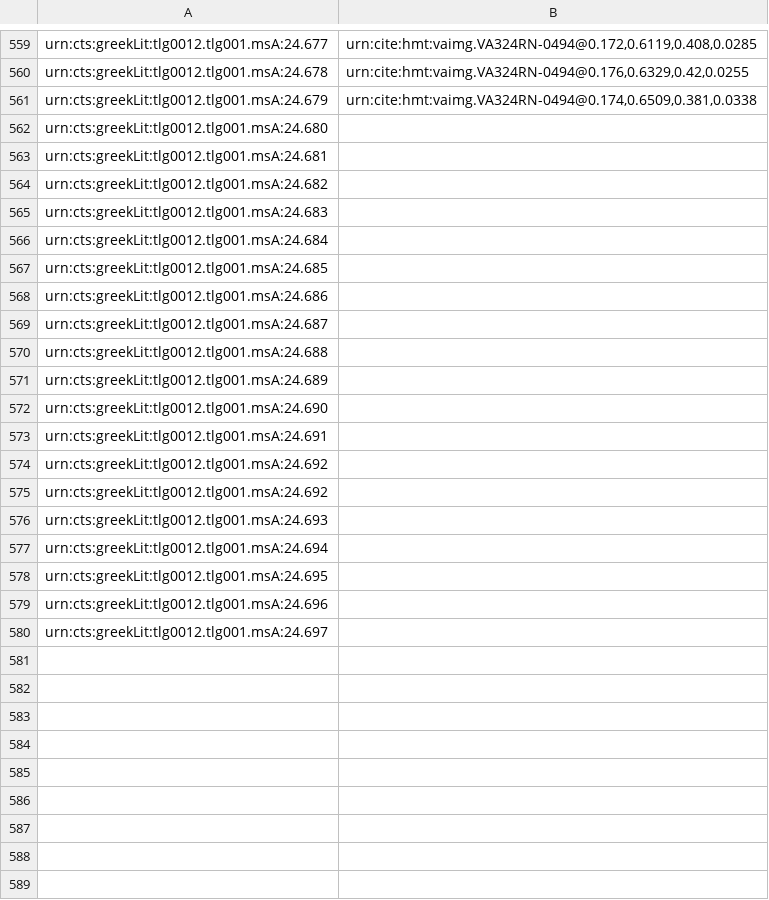
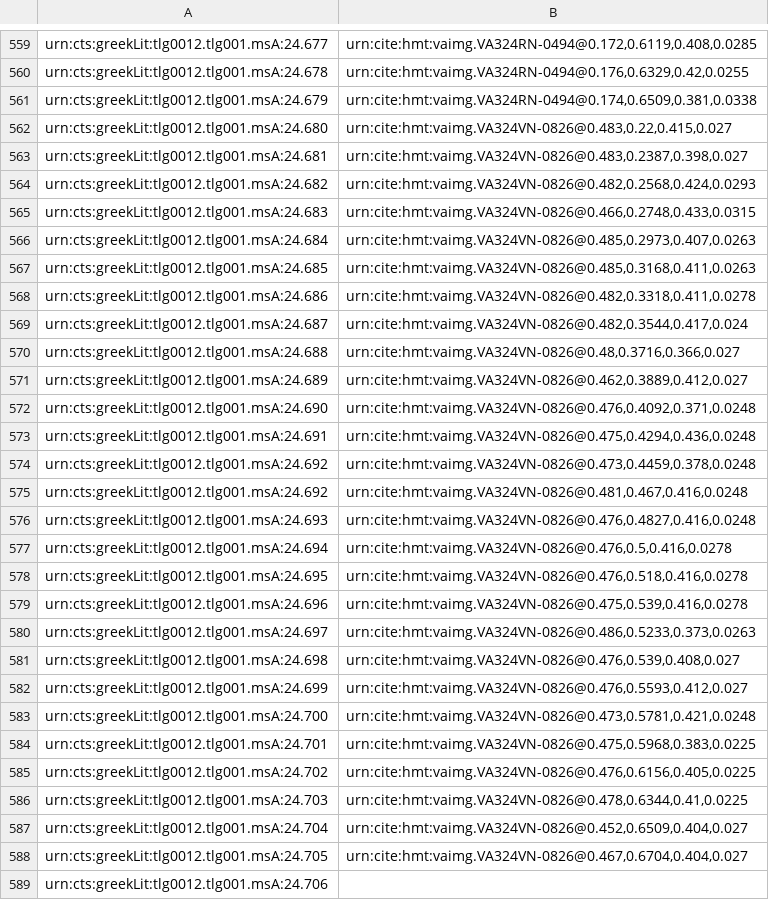
Before and after one commit to hmteditors/il24-all, a CSV file: indices/venA-textToImage-Iliad.csv, drawn as a sheet; only a part is shown, gaps mark what is left out; the diff covers the shown part only.

Commit message:
Update venA-textToImage-Iliad.csv

```diff
--- a/indices/venA-textToImage-Iliad.csv
+++ b/indices/venA-textToImage-Iliad.csv
@@ -561,20 +561,29 @@ urn:cts:greekLit:tlg0012.tlg001.msA:24.678,"urn:cite:hmt:vaimg.VA324RN-0494@0.17
 urn:cts:greekLit:tlg0012.tlg001.msA:24.679,"urn:cite:hmt:vaimg.VA324RN-0494@0.174,0.6509,0.381,0.0338"
-urn:cts:greekLit:tlg0012.tlg001.msA:24.680,""
-urn:cts:greekLit:tlg0012.tlg001.msA:24.681,""
-urn:cts:greekLit:tlg0012.tlg001.msA:24.682,""
-urn:cts:greekLit:tlg0012.tlg001.msA:24.683,""
-urn:cts:greekLit:tlg0012.tlg001.msA:24.684,""
-urn:cts:greekLit:tlg0012.tlg001.msA:24.685,""
-urn:cts:greekLit:tlg0012.tlg001.msA:24.686,""
-urn:cts:greekLit:tlg0012.tlg001.msA:24.687,""
-urn:cts:greekLit:tlg0012.tlg001.msA:24.688,""
-urn:cts:greekLit:tlg0012.tlg001.msA:24.689,""
-urn:cts:greekLit:tlg0012.tlg001.msA:24.690,""
-urn:cts:greekLit:tlg0012.tlg001.msA:24.691,""
-urn:cts:greekLit:tlg0012.tlg001.msA:24.692,""
-urn:cts:greekLit:tlg0012.tlg001.msA:24.692,""
-urn:cts:greekLit:tlg0012.tlg001.msA:24.693,""
-urn:cts:greekLit:tlg0012.tlg001.msA:24.694,""
-urn:cts:greekLit:tlg0012.tlg001.msA:24.695,""
-urn:cts:greekLit:tlg0012.tlg001.msA:24.696,""
-urn:cts:greekLit:tlg0012.tlg001.msA:24.697,""
+urn:cts:greekLit:tlg0012.tlg001.msA:24.680,"urn:cite:hmt:vaimg.VA324VN-0826@0.483,0.22,0.415,0.027"
+urn:cts:greekLit:tlg0012.tlg001.msA:24.681,"urn:cite:hmt:vaimg.VA324VN-0826@0.483,0.2387,0.398,0.027"
+urn:cts:greekLit:tlg0012.tlg001.msA:24.682,"urn:cite:hmt:vaimg.VA324VN-0826@0.482,0.2568,0.424,0.0293"
+urn:cts:greekLit:tlg0012.tlg001.msA:24.683,"urn:cite:hmt:vaimg.VA324VN-0826@0.466,0.2748,0.433,0.0315"
+urn:cts:greekLit:tlg0012.tlg001.msA:24.684,"urn:cite:hmt:vaimg.VA324VN-0826@0.485,0.2973,0.407,0.0263"
+urn:cts:greekLit:tlg0012.tlg001.msA:24.685,"urn:cite:hmt:vaimg.VA324VN-0826@0.485,0.3168,0.411,0.0263"
+urn:cts:greekLit:tlg0012.tlg001.msA:24.686,"urn:cite:hmt:vaimg.VA324VN-0826@0.482,0.3318,0.411,0.0278"
+urn:cts:greekLit:tlg0012.tlg001.msA:24.687,"urn:cite:hmt:vaimg.VA324VN-0826@0.482,0.3544,0.417,0.024"
+urn:cts:greekLit:tlg0012.tlg001.msA:24.688,"urn:cite:hmt:vaimg.VA324VN-0826@0.48,0.3716,0.366,0.027"
+urn:cts:greekLit:tlg0012.tlg001.msA:24.689,"urn:cite:hmt:vaimg.VA324VN-0826@0.462,0.3889,0.412,0.027"
+urn:cts:greekLit:tlg0012.tlg001.msA:24.690,"urn:cite:hmt:vaimg.VA324VN-0826@0.476,0.4092,0.371,0.0248"
+urn:cts:greekLit:tlg0012.tlg001.msA:24.691,"urn:cite:hmt:vaimg.VA324VN-0826@0.475,0.4294,0.436,0.0248"
+urn:cts:greekLit:tlg0012.tlg001.msA:24.692,"urn:cite:hmt:vaimg.VA324VN-0826@0.473,0.4459,0.378,0.0248"
+urn:cts:greekLit:tlg0012.tlg001.msA:24.692,"urn:cite:hmt:vaimg.VA324VN-0826@0.481,0.467,0.416,0.0248"
+urn:cts:greekLit:tlg0012.tlg001.msA:24.693,"urn:cite:hmt:vaimg.VA324VN-0826@0.476,0.4827,0.416,0.0248"
+urn:cts:greekLit:tlg0012.tlg001.msA:24.694,"urn:cite:hmt:vaimg.VA324VN-0826@0.476,0.5,0.416,0.0278"
+urn:cts:greekLit:tlg0012.tlg001.msA:24.695,"urn:cite:hmt:vaimg.VA324VN-0826@0.476,0.518,0.416,0.0278"
+urn:cts:greekLit:tlg0012.tlg001.msA:24.696,"urn:cite:hmt:vaimg.VA324VN-0826@0.475,0.539,0.416,0.0278"
+urn:cts:greekLit:tlg0012.tlg001.msA:24.697,"urn:cite:hmt:vaimg.VA324VN-0826@0.486,0.5233,0.373,0.0263"
+urn:cts:greekLit:tlg0012.tlg001.msA:24.698,"urn:cite:hmt:vaimg.VA324VN-0826@0.476,0.539,0.408,0.027"
+urn:cts:greekLit:tlg0012.tlg001.msA:24.699,"urn:cite:hmt:vaimg.VA324VN-0826@0.476,0.5593,0.412,0.027"
+urn:cts:greekLit:tlg0012.tlg001.msA:24.700,"urn:cite:hmt:vaimg.VA324VN-0826@0.473,0.5781,0.421,0.0248"
+urn:cts:greekLit:tlg0012.tlg001.msA:24.701,"urn:cite:hmt:vaimg.VA324VN-0826@0.475,0.5968,0.383,0.0225"
+urn:cts:greekLit:tlg0012.tlg001.msA:24.702,"urn:cite:hmt:vaimg.VA324VN-0826@0.476,0.6156,0.405,0.0225"
+urn:cts:greekLit:tlg0012.tlg001.msA:24.703,"urn:cite:hmt:vaimg.VA324VN-0826@0.478,0.6344,0.41,0.0225"
+urn:cts:greekLit:tlg0012.tlg001.msA:24.704,"urn:cite:hmt:vaimg.VA324VN-0826@0.452,0.6509,0.404,0.027"
+urn:cts:greekLit:tlg0012.tlg001.msA:24.705,"urn:cite:hmt:vaimg.VA324VN-0826@0.467,0.6704,0.404,0.027"
+urn:cts:greekLit:tlg0012.tlg001.msA:24.706,""
```
Also changed, not shown: 4 added rows elsewhere in this file.
